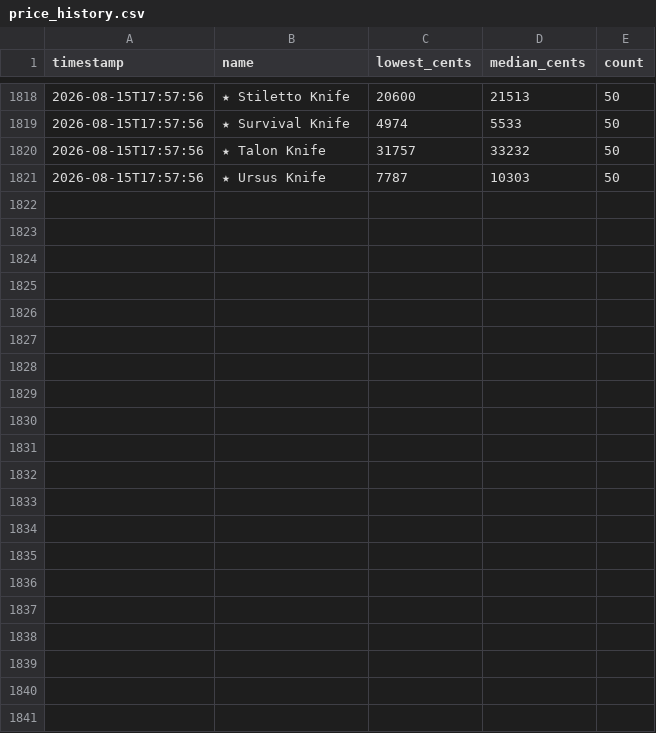
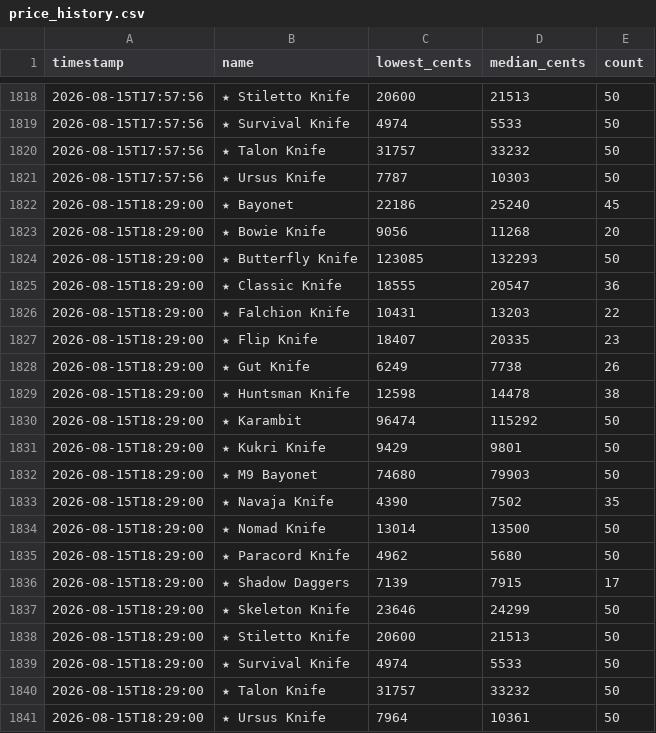
Before and after one commit to ryansanders1/csfloat-dashboard, a CSV file: price_history.csv, drawn as a sheet; only a part is shown, gaps mark what is left out; the diff names each change by its address in the sheet, - before the commit and + after, or states it on an @@ line.

```diff
--- a/price_history.csv
+++ b/price_history.csv
+row 1822: 2026-08-15T18:29:00 | ★ Bayonet | 22186 | 25240 | 45
+row 1823: 2026-08-15T18:29:00 | ★ Bowie Knife | 9056 | 11268 | 20
+row 1824: 2026-08-15T18:29:00 | ★ Butterfly Knife | 123085 | 132293 | 50
+row 1825: 2026-08-15T18:29:00 | ★ Classic Knife | 18555 | 20547 | 36
+row 1826: 2026-08-15T18:29:00 | ★ Falchion Knife | 10431 | 13203 | 22
+row 1827: 2026-08-15T18:29:00 | ★ Flip Knife | 18407 | 20335 | 23
+row 1828: 2026-08-15T18:29:00 | ★ Gut Knife | 6249 | 7738 | 26
+row 1829: 2026-08-15T18:29:00 | ★ Huntsman Knife | 12598 | 14478 | 38
+row 1830: 2026-08-15T18:29:00 | ★ Karambit | 96474 | 115292 | 50
+row 1831: 2026-08-15T18:29:00 | ★ Kukri Knife | 9429 | 9801 | 50
+row 1832: 2026-08-15T18:29:00 | ★ M9 Bayonet | 74680 | 79903 | 50
+row 1833: 2026-08-15T18:29:00 | ★ Navaja Knife | 4390 | 7502 | 35
+row 1834: 2026-08-15T18:29:00 | ★ Nomad Knife | 13014 | 13500 | 50
+row 1835: 2026-08-15T18:29:00 | ★ Paracord Knife | 4962 | 5680 | 50
+row 1836: 2026-08-15T18:29:00 | ★ Shadow Daggers | 7139 | 7915 | 17
+row 1837: 2026-08-15T18:29:00 | ★ Skeleton Knife | 23646 | 24299 | 50
+row 1838: 2026-08-15T18:29:00 | ★ Stiletto Knife | 20600 | 21513 | 50
+row 1839: 2026-08-15T18:29:00 | ★ Survival Knife | 4974 | 5533 | 50
+row 1840: 2026-08-15T18:29:00 | ★ Talon Knife | 31757 | 33232 | 50
+row 1841: 2026-08-15T18:29:00 | ★ Ursus Knife | 7964 | 10361 | 50
```
